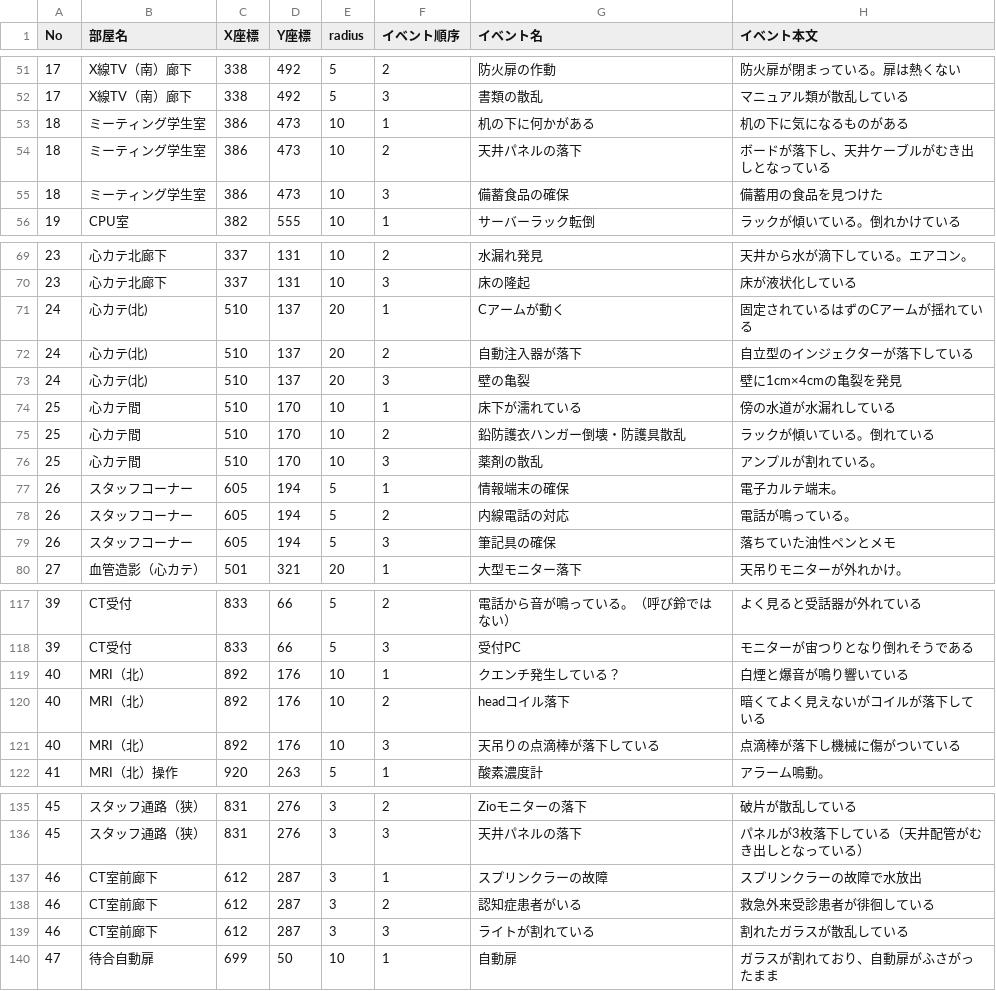
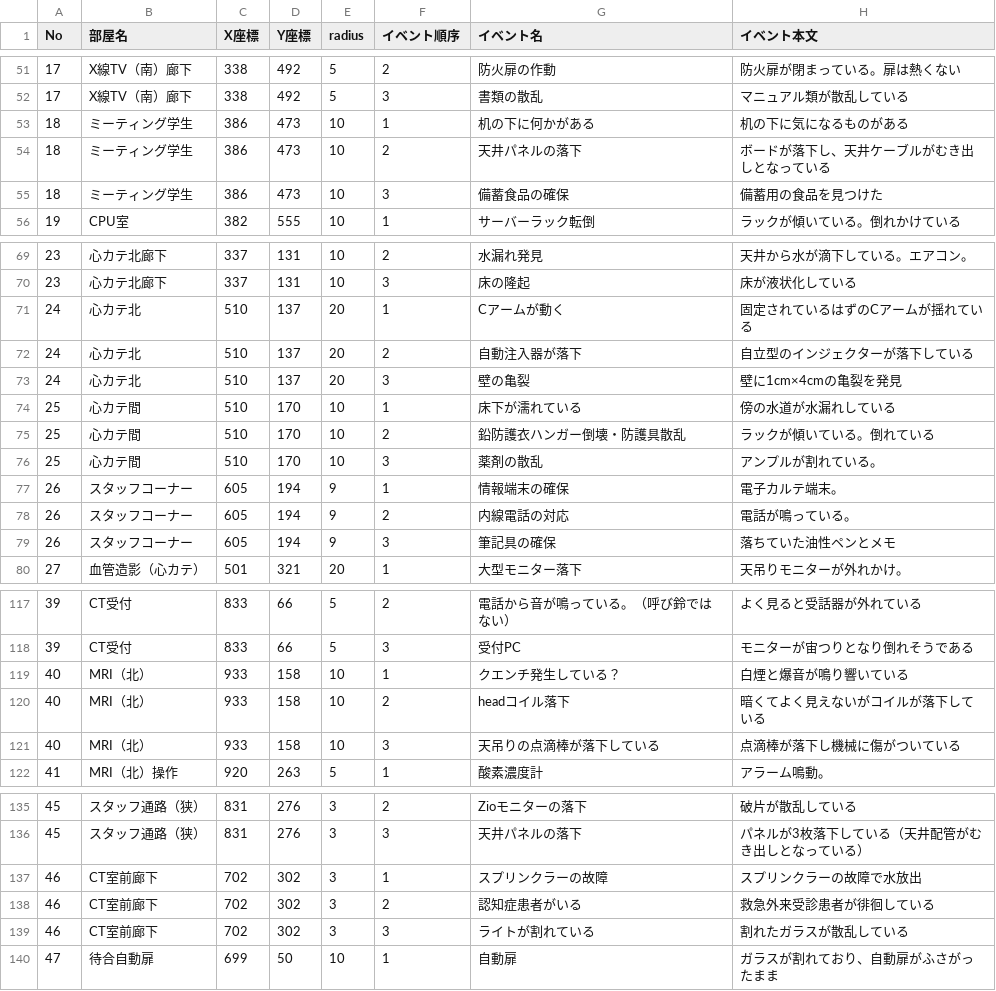
Before and after one commit to Sapien2828/hospital-simulation, a CSV file: data.csv, drawn as a sheet; only a part is shown, gaps mark what is left out; the diff covers the shown part only; the diff names each change by its address in the sheet, - before the commit and + after, or states it on an @@ line.

```diff
--- a/data.csv
+++ b/data.csv
-B53:B55 (部屋名): ミーティング学生室
+B53:B55 (部屋名): ミーティング学生
-B71:B73 (部屋名): 心カテ(北)
+B71:B73 (部屋名): 心カテ北
-E77:E79 (radius): 5
+E77:E79 (radius): 9
-C119:C121 (X座標): 892
+C119:C121 (X座標): 933
-D119:D121 (Y座標): 176
+D119:D121 (Y座標): 158
-C137:C139 (X座標): 612
+C137:C139 (X座標): 702
-D137:D139 (Y座標): 287
+D137:D139 (Y座標): 302
```
Also changed, not shown: 21 edited cells elsewhere in this file, 1 other file.
